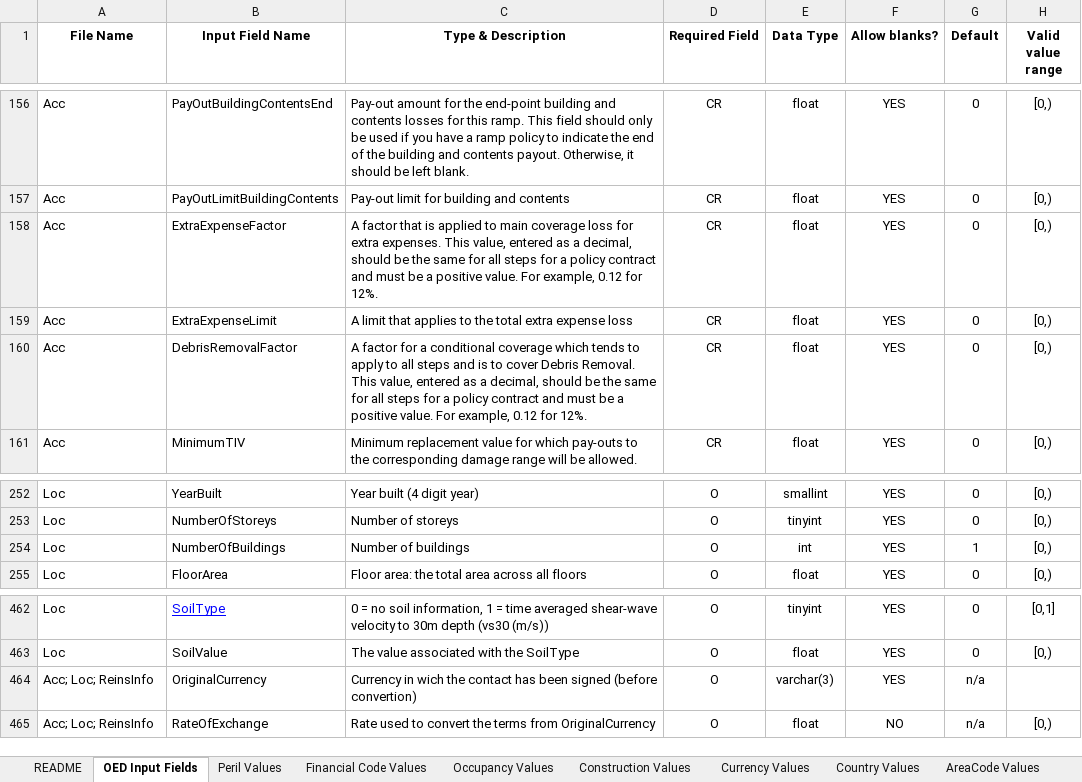
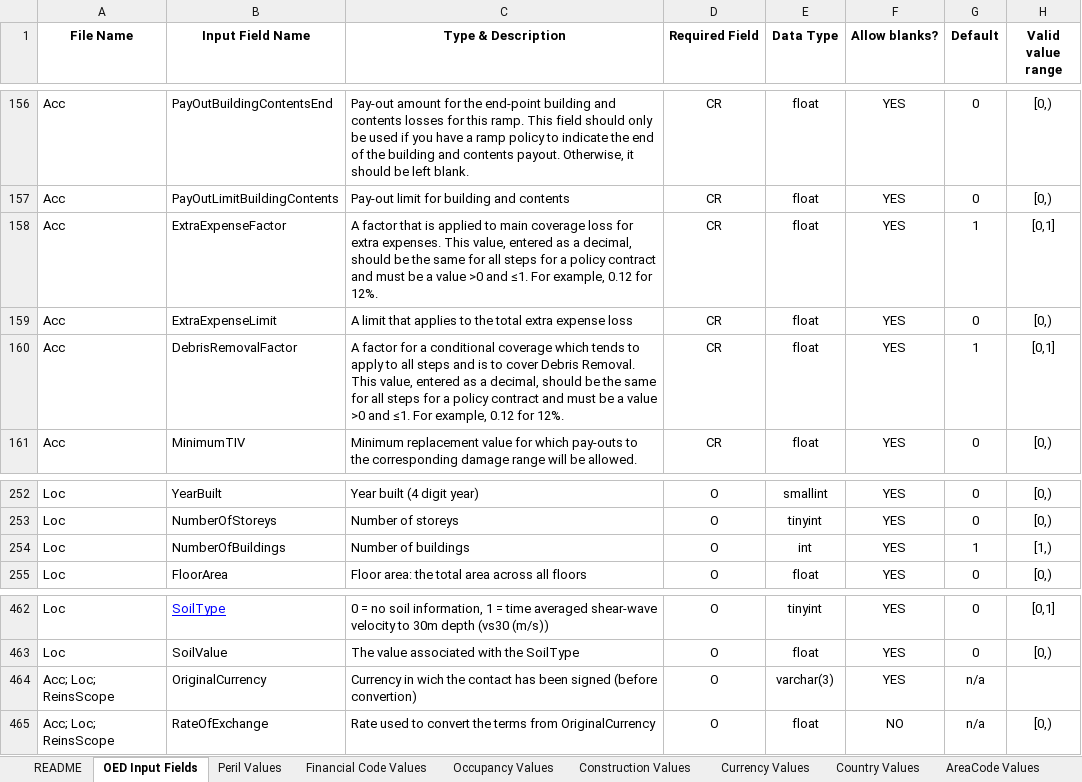
Before and after one commit to OasisLMF/ODS_OpenExposureData, an Excel workbook: OpenExposureData/Docs/OpenExposureData_Spec.xlsx, sheet OED Input Fields, drawn as a sheet; only a part is shown, gaps mark what is left out; values as stored, in another font and other column widths than the file's, no borders; conditional formats not drawn; the diff names each change by its address in the sheet, - before the commit and + after, or states it on an @@ line.

Commit message:
Add files via upload
Fixed issues with the downloaded file

```diff
--- a/OpenExposureData/Docs/OpenExposureData_Spec.xlsx (sheet OED Input Fields)
+++ b/OpenExposureData/Docs/OpenExposureData_Spec.xlsx (sheet OED Input Fields)
-C158 (Type & Description): …be a positive value. For example,…
+C158 (Type & Description): …be a value >0 and ≤1. For example,…
-G158 (Default): 0
+G158 (Default): 1
-H158 (Valid value range): [0,)
+H158 (Valid value range): [0,1]
-C160 (Type & Description): …be a positive value. For example,…
+C160 (Type & Description): …be a value >0 and ≤1. For example,…
-G160 (Default): 0
+G160 (Default): 1
-H160 (Valid value range): [0,)
+H160 (Valid value range): [0,1]
-H254 (Valid value range): [0,)
+H254 (Valid value range): [1,)
-A464:A465 (File Name): Acc; Loc; ReinsInfo
+A464:A465 (File Name): Acc; Loc; ReinsScope
```
Also changed, not shown: charts or pictures.
